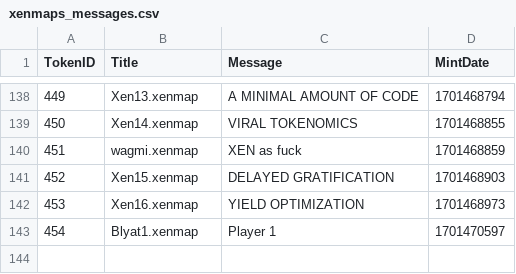
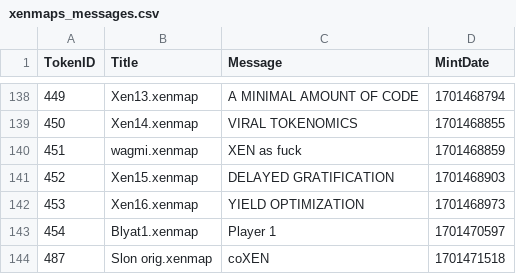
Before and after one commit to TreeCityWes/xenmap-stats, a CSV file: xenmaps_messages.csv, drawn as a sheet; only a part is shown, gaps mark what is left out.

```diff
--- a/xenmaps_messages.csv
+++ b/xenmaps_messages.csv
@@ -143 +143,2 @@ TokenID,Title,Message,MintDate
 454,Blyat1.xenmap,Player 1,1701470597
+487,Slon orig.xenmap,coXEN,1701471518
```
Also changed, not shown: 1 other file.
